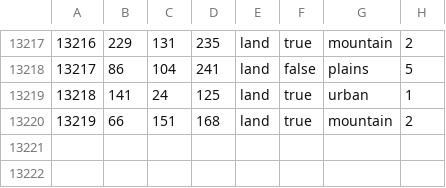
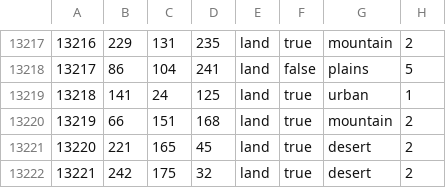
Before and after one commit to nickkullanmiyom/siegfred, a CSV file: map/definition.csv, drawn as a sheet; only a part is shown, gaps mark what is left out.

```diff
--- a/map/definition.csv
+++ b/map/definition.csv
@@ -13220 +13220,3 @@
 13219;66;151;168;land;true;mountain;2
+13220;221;165;45;land;true;desert;2
+13221;242;175;32;land;true;desert;2
```
Also changed, not shown: 6 other files.
